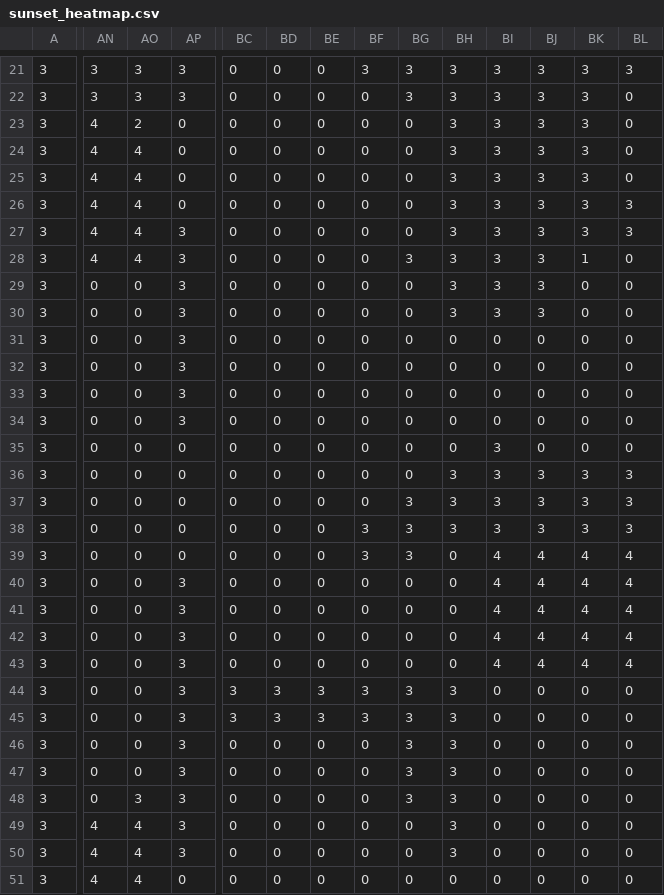
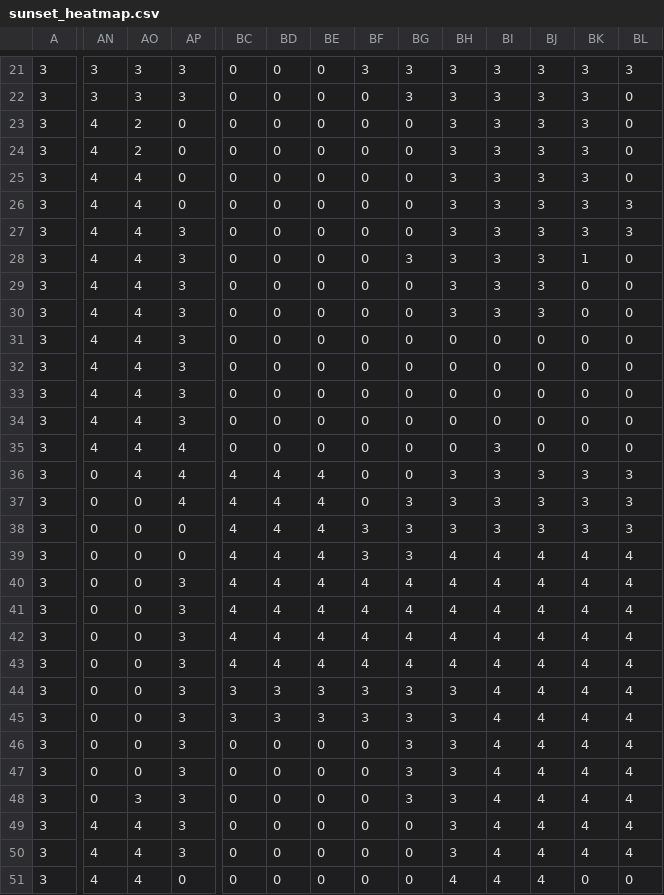
Before and after one commit to kyleAlexandad/Math381-Project, a CSV file: data/sunset_heatmap.csv, drawn as a sheet; only a part is shown, gaps mark what is left out; the diff covers the shown part only; the diff names each change by its address in the sheet, - before the commit and + after, or states it on an @@ line.

```diff
--- a/data/sunset_heatmap.csv
+++ b/data/sunset_heatmap.csv
-AO24: 4
+AO24: 2
-AN29:AN35: 0
+AN29:AN35: 4
-AO29:AO36: 0
+AO29:AO36: 4
-AP35:AP37: 0
+AP35:AP37: 4
-BC36:BC43: 0
+BC36:BC43: 4
-BD36:BD43: 0
+BD36:BD43: 4
-BE36:BE43: 0
+BE36:BE43: 4
-BH39:BH43: 0
+BH39:BH43: 4
-BF40:BF43: 0
+BF40:BF43: 4
-BG40:BG43: 0
+BG40:BG43: 4
-BI44:BI51: 0
+BI44:BI51: 4
-BJ44:BJ51: 0
+BJ44:BJ51: 4
-BK44:BK50: 0
+BK44:BK50: 4
-BL44:BL50: 0
+BL44:BL50: 4
-BH51: 0
+BH51: 4
```
Also changed, not shown: 17 edited cells elsewhere in this file, 3 other files.
